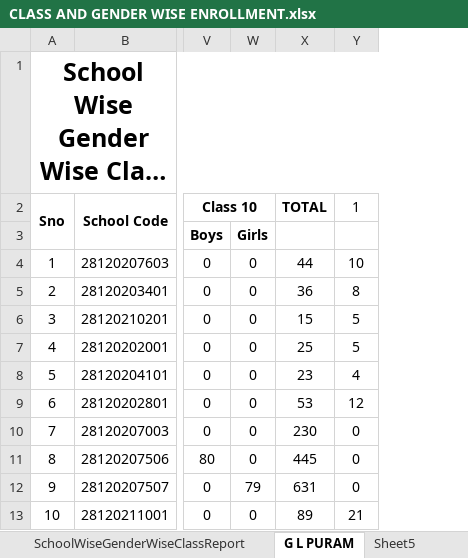
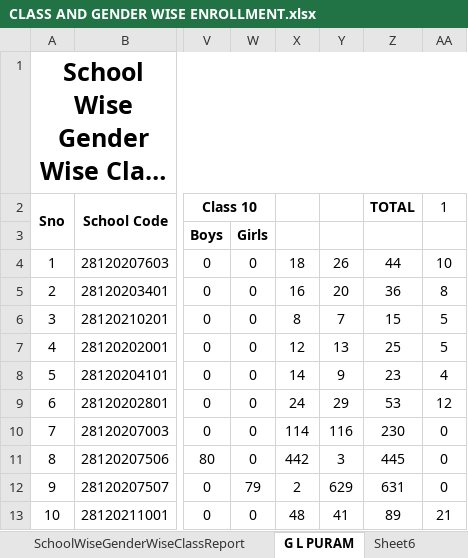
Before and after one commit to v9itsolutions/docs, an Excel workbook: DATABASE/CLASS AND GENDER WISE ENROLLMENT.xlsx, sheet G L PURAM, drawn as a sheet; only a part is shown, gaps mark what is left out; long unchanged cells end in …; values as stored, in another font and other column widths than the file's, no borders; charts and pictures not drawn; the diff names each change by its address in the sheet, - before the commit and + after, or states it on an @@ line.

```diff
--- a/DATABASE/CLASS AND GENDER WISE ENROLLMENT.xlsx (sheet G L PURAM)
+++ b/DATABASE/CLASS AND GENDER WISE ENROLLMENT.xlsx (sheet G L PURAM)
+sheet tab: Sheet6
+column X, rows 4-13: 18 | 16 | 8 | 12 | 14 | 24 | 114 | 442 | 2 | 48
+column Y, rows 4-13: 26 | 20 | 7 | 13 | 9 | 29 | 116 | 3 | 629 | 41
```
Also changed, not shown: formulas that keep their value, DATABASE/CLUSTER WISE SCHOOLS.xlsx, JVK-4/ABSTRACT RECEIVED AND BALANCE.xlsx, 14 other files.
